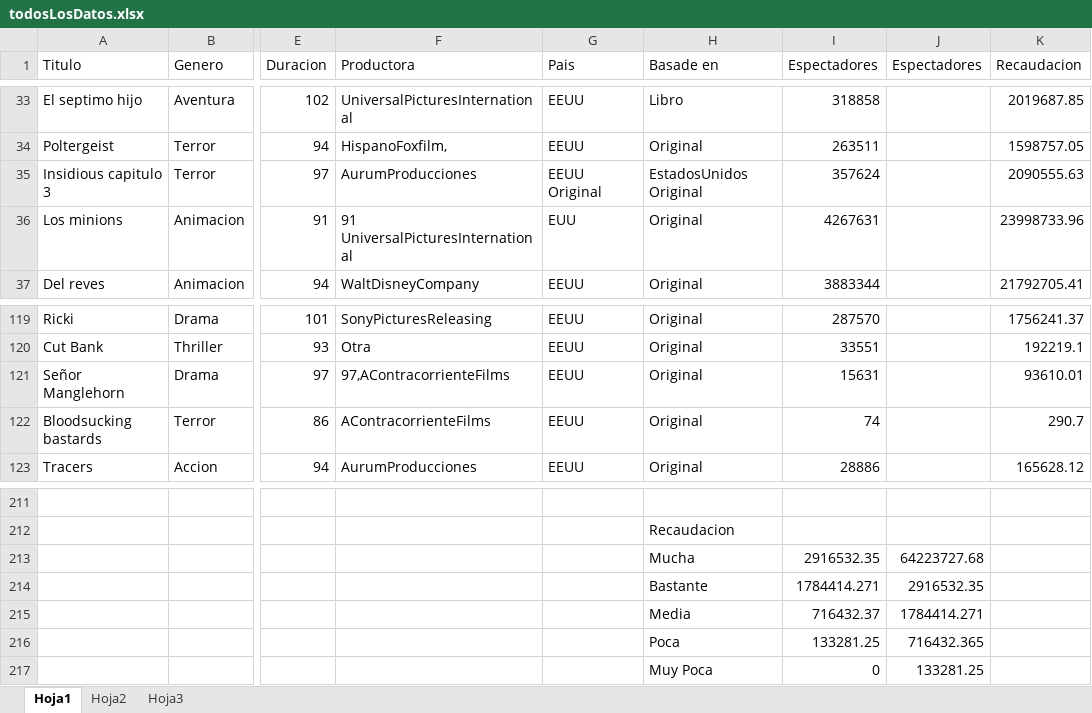
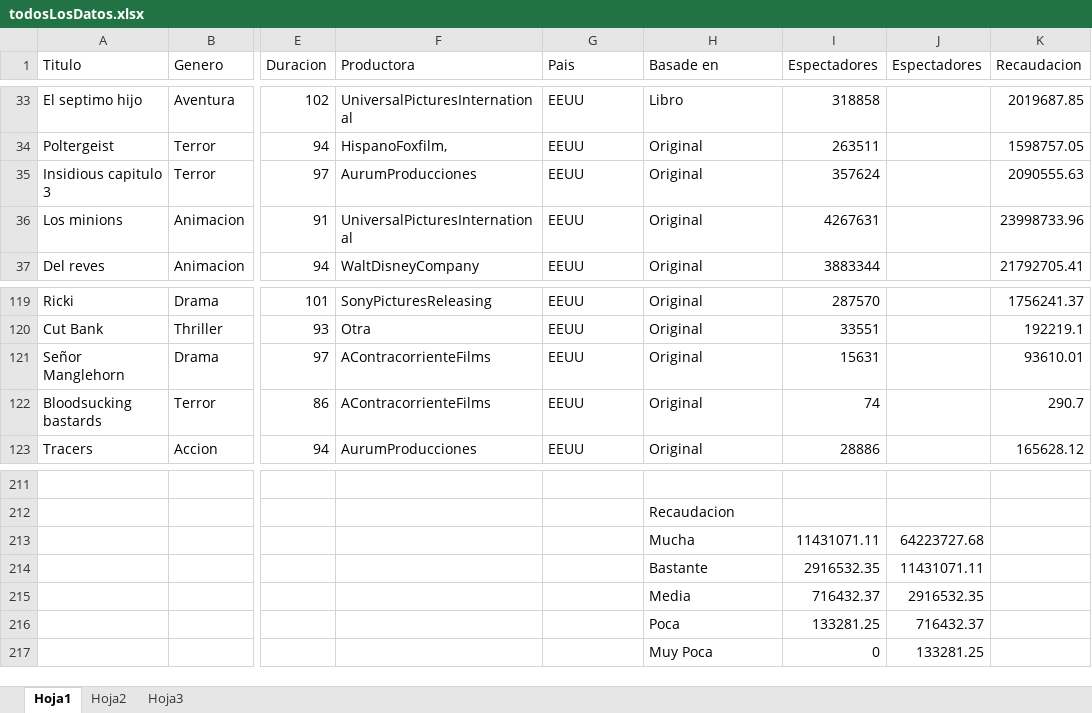
Before and after one commit to alu0100767803/ProyectoWeka, an Excel workbook: codigo/todosLosDatos.xlsx, sheet Hoja1, drawn as a sheet; only a part is shown, gaps mark what is left out; values as stored, in another font and other column widths than the file's, no borders; removed rows and columns are numbered as before the commit, all else as after; rows hold the shown columns only; the diff names each change by its address in the sheet, - before the commit and + after, or states it on an @@ line.

Commit message:
recaudacion completa

```diff
--- a/codigo/todosLosDatos.xlsx (sheet Hoja1)
+++ b/codigo/todosLosDatos.xlsx (sheet Hoja1)
-G35 (Pais): EEUU Original
+G35 (Pais): EEUU
-H35 (Basade en): EstadosUnidos Original
+H35 (Basade en): Original
-F36 (Productora): 91 UniversalPicturesInternational
+F36 (Productora): UniversalPicturesInternational
-G36 (Pais): EUU
+G36 (Pais): EEUU
-F121 (Productora): 97,AContracorrienteFilms
+F121 (Productora): AContracorrienteFilms
-I213 (Espectadores): 2916532.35
+I213 (Espectadores): 11431071.11
-row 214:  |  |  |  |  | Bastante | 1784414.271 | 2916532.35
+row 214:  |  |  |  |  | Bastante | 2916532.35 | 11431071.11
-J215 (Espectadores): 1784414.271
+J215 (Espectadores): 2916532.35
-J216 (Espectadores): 716432.365
+J216 (Espectadores): 716432.37
```
Also changed, not shown: formulas that keep their value, 2 other files.
